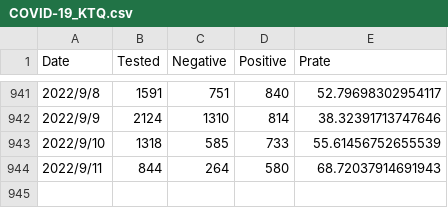
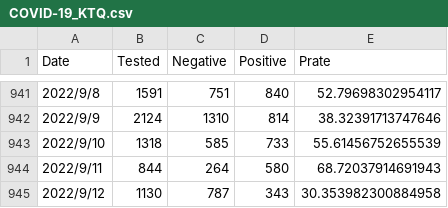
Before and after one commit to u-10bei/covid-19_JPdata, a CSV file: data/COVID-19_KTQ.csv, drawn as a sheet; only a part is shown, gaps mark what is left out.

```diff
--- a/data/COVID-19_KTQ.csv
+++ b/data/COVID-19_KTQ.csv
@@ -944 +944,2 @@ Date,Tested,Negative,Positive,Prate
 2022/9/11,844,264,580,68.72037914691943
+2022/9/12,1130,787,343,30.353982300884958
```
Also changed, not shown: data/COVID-19_JP.csv, 1 other file.
